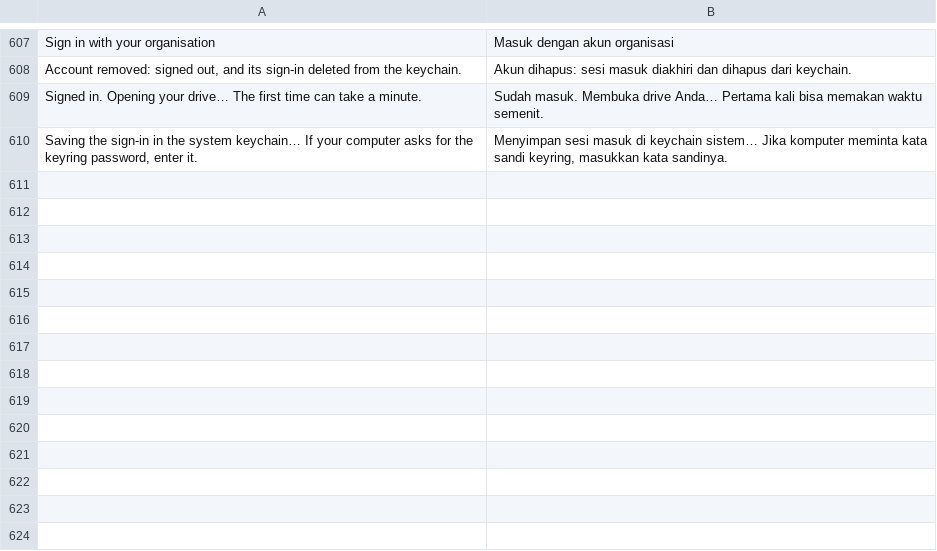
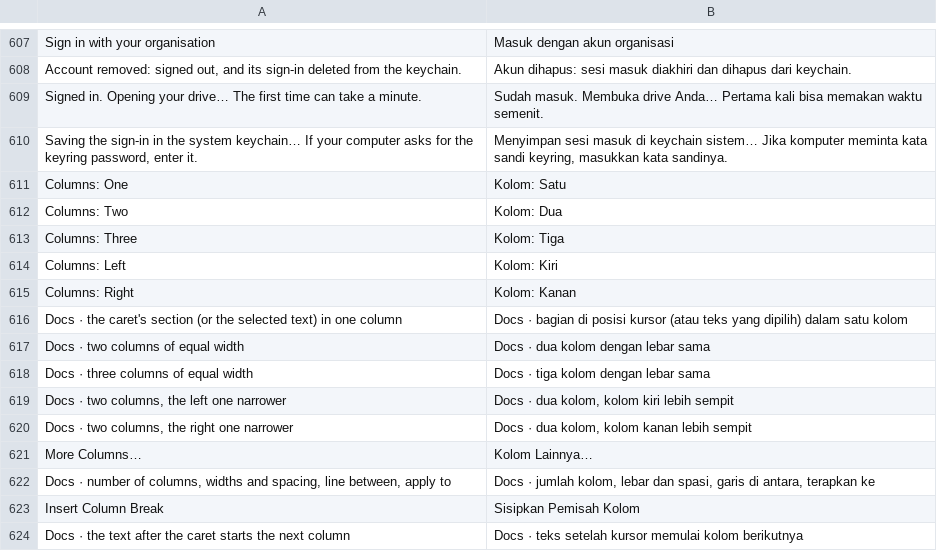
Before and after one commit to dzulfikar08/kantor, a TSV file: crates/kantor_ui/i18n/kantor.tsv, drawn as a sheet; only a part is shown, gaps mark what is left out; the diff names each change by its address in the sheet, - before the commit and + after, or states it on an @@ line.

Commit message:
Docs: Columns popover and More Columns (presets, widths and spacing, line between, Apply to), Insert Column Break (Ctrl+Shift+Enter), palette commands

```diff
--- a/crates/kantor_ui/i18n/kantor.tsv
+++ b/crates/kantor_ui/i18n/kantor.tsv
+row 611: Columns: One | Kolom: Satu
+row 612: Columns: Two | Kolom: Dua
+row 613: Columns: Three | Kolom: Tiga
+row 614: Columns: Left | Kolom: Kiri
+row 615: Columns: Right | Kolom: Kanan
+row 616: Docs · the caret's section (or the selected text) in one column | Docs · bagian di posisi kursor (atau teks yang dipilih) dalam satu kolom
+row 617: Docs · two columns of equal width | Docs · dua kolom dengan lebar sama
+row 618: Docs · three columns of equal width | Docs · tiga kolom dengan lebar sama
+row 619: Docs · two columns, the left one narrower | Docs · dua kolom, kolom kiri lebih sempit
+row 620: Docs · two columns, the right one narrower | Docs · dua kolom, kolom kanan lebih sempit
+row 621: More Columns… | Kolom Lainnya…
+row 622: Docs · number of columns, widths and spacing, line between, apply to | Docs · jumlah kolom, lebar dan spasi, garis di antara, terapkan ke
+row 623: Insert Column Break | Sisipkan Pemisah Kolom
+row 624: Docs · the text after the caret starts the next column | Docs · teks setelah kursor memulai kolom berikutnya
```
Also changed, not shown: crates/kantor_ui/i18n/docs.tsv, 4 other files.
